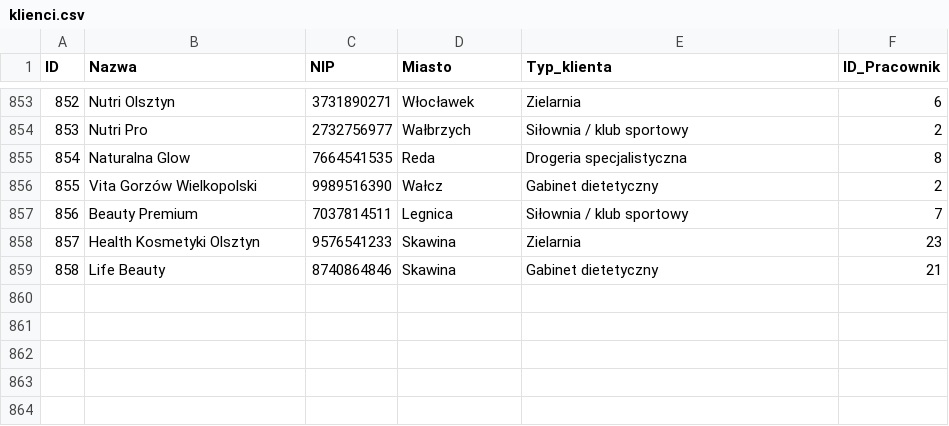
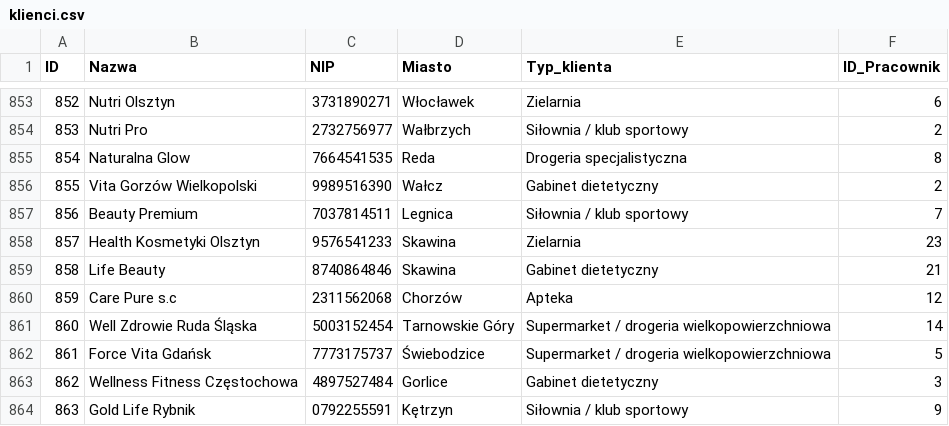
Before and after one commit to abazela/generator-danych, a CSV file: dane_csv/klienci.csv, drawn as a sheet; only a part is shown, gaps mark what is left out; the diff names each change by its address in the sheet, - before the commit and + after, or states it on an @@ line.

```diff
--- a/dane_csv/klienci.csv
+++ b/dane_csv/klienci.csv
+row 860: 859 | Care Pure s.c | 2311562068 | Chorzów | Apteka | 12
+row 861: 860 | Well Zdrowie Ruda Śląska | 5003152454 | Tarnowskie Góry | Supermarket / drogeria wielkopowierzchniowa | 14
+row 862: 861 | Force Vita Gdańsk | 7773175737 | Świebodzice | Supermarket / drogeria wielkopowierzchniowa | 5
+row 863: 862 | Wellness Fitness Częstochowa | 4897527484 | Gorlice | Gabinet dietetyczny | 3
+row 864: 863 | Gold Life Rybnik | 0792255591 | Kętrzyn | Siłownia / klub sportowy | 9
```
Also changed, not shown: dane_csv/pozycje_zamowienie.csv, dane_csv/zamowienia.csv.
